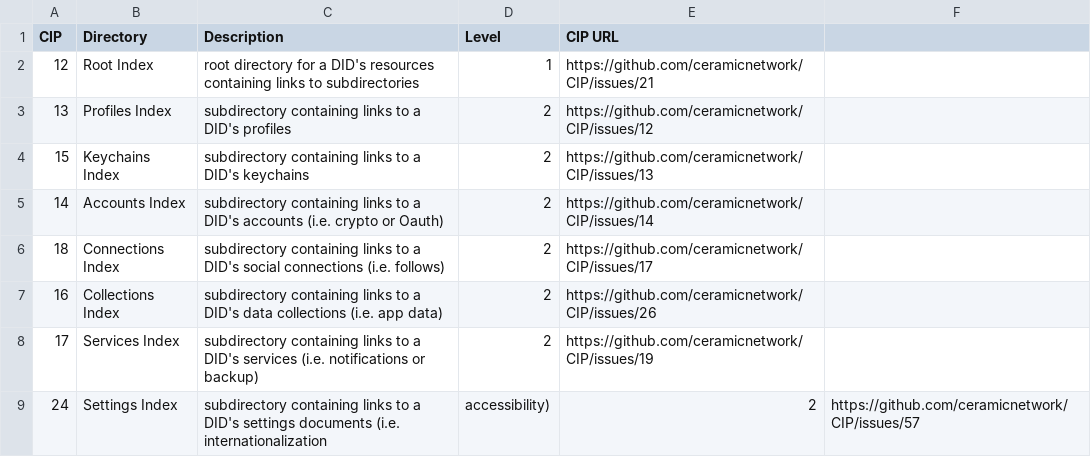
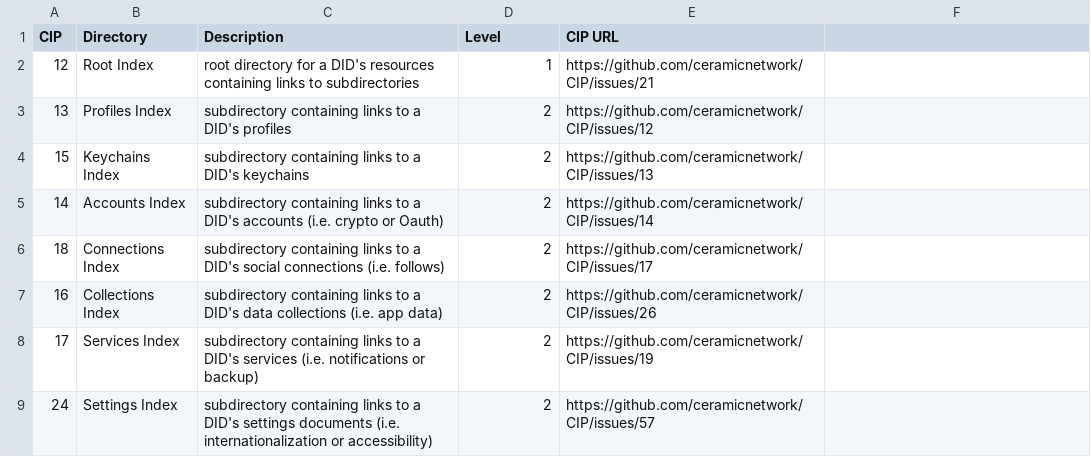
Before and after one commit to ig-shaun/CIP, a CSV file: CIPs/CIP-IRRP/tables/identity-index-protocol-table.csv, drawn as a sheet.

Commit message:
Typo

```diff
--- a/CIPs/CIP-IRRP/tables/identity-index-protocol-table.csv
+++ b/CIPs/CIP-IRRP/tables/identity-index-protocol-table.csv
@@ -8,2 +8,2 @@ CIP,Directory,Description,Level,CIP URL
 17,Services Index,subdirectory containing links to a DID's services (i.e. notifications or backup),2,https://github.com/ceramicnetwork/CIP/issues/19
-24,Settings Index,subdirectory containing links to a DID's settings documents (i.e. internationalization, accessibility),2,https://github.com/ceramicnetwork/CIP/issues/57
+24,Settings Index,subdirectory containing links to a DID's settings documents (i.e. internationalization or accessibility),2,https://github.com/ceramicnetwork/CIP/issues/57
```
